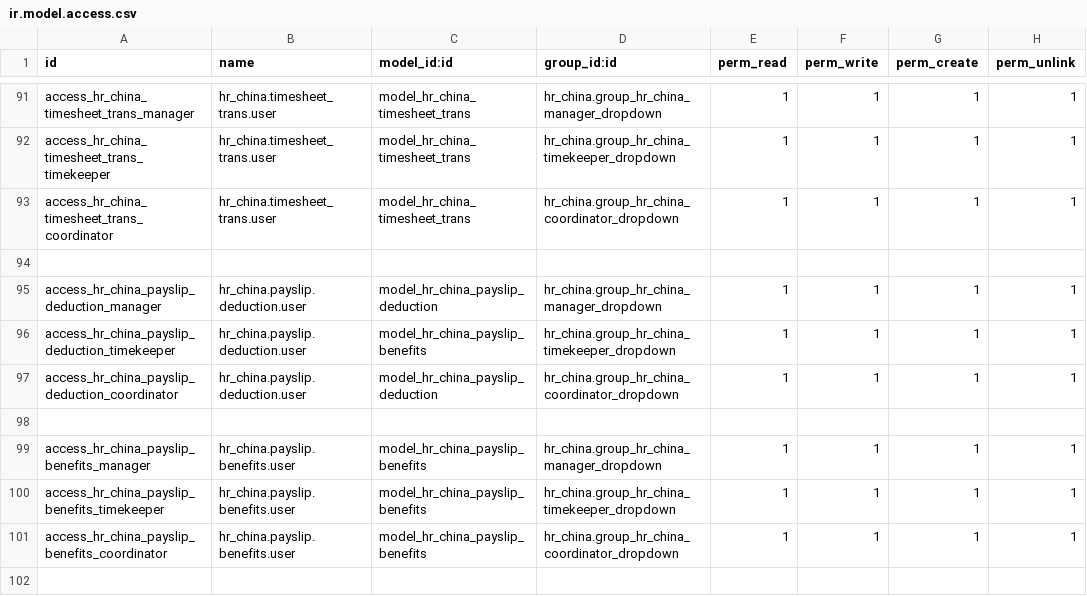
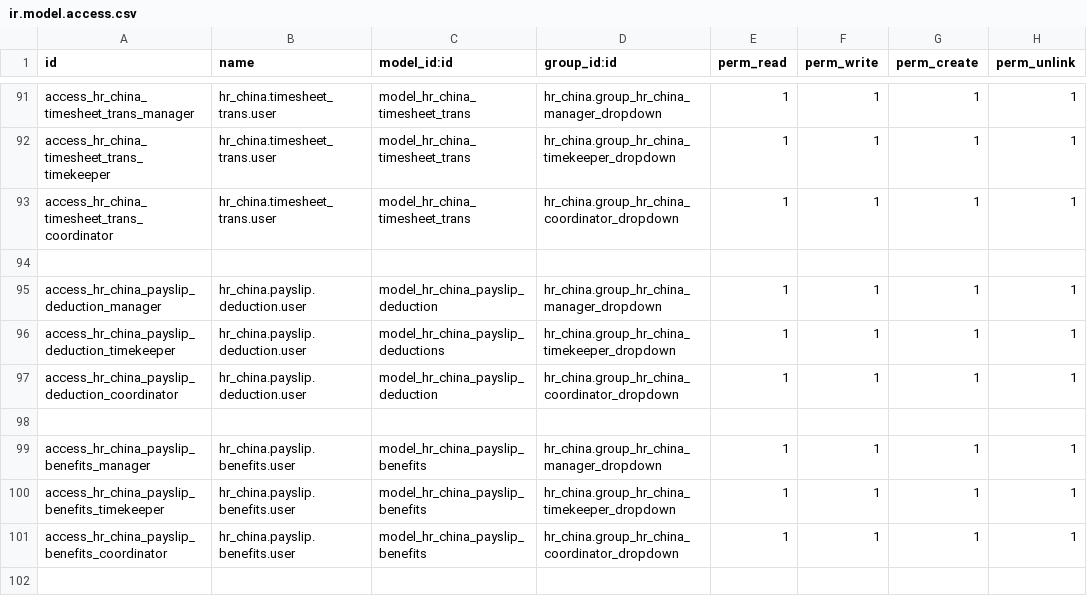
Before and after one commit to techandthrottle/odoo_hr_module, a CSV file: security/ir.model.access.csv, drawn as a sheet; only a part is shown, gaps mark what is left out.

Commit message:
HR China - Payroll Permissions

```diff
--- a/security/ir.model.access.csv
+++ b/security/ir.model.access.csv
@@ -95,3 +95,3 @@ access_hr_china_timesheet_trans_coordinator,hr_china.timesheet_trans.user,model_
 access_hr_china_payslip_deduction_manager,hr_china.payslip.deduction.user,model_hr_china_payslip_deduction,hr_china.group_hr_china_manager_dropdown,1,1,1,1
-access_hr_china_payslip_deduction_timekeeper,hr_china.payslip.deduction.user,model_hr_china_payslip_benefits,hr_china.group_hr_china_timekeeper_dropdown,1,1,1,1
+access_hr_china_payslip_deduction_timekeeper,hr_china.payslip.deduction.user,model_hr_china_payslip_deductions,hr_china.group_hr_china_timekeeper_dropdown,1,1,1,1
 access_hr_china_payslip_deduction_coordinator,hr_china.payslip.deduction.user,model_hr_china_payslip_deduction,hr_china.group_hr_china_coordinator_dropdown,1,1,1,1
```
